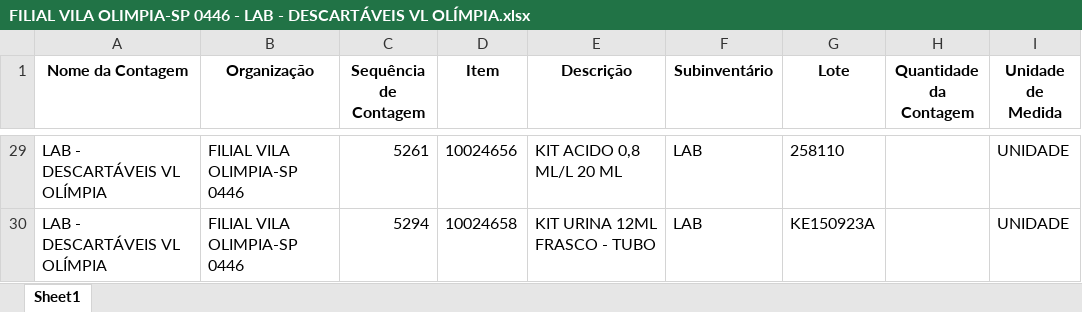
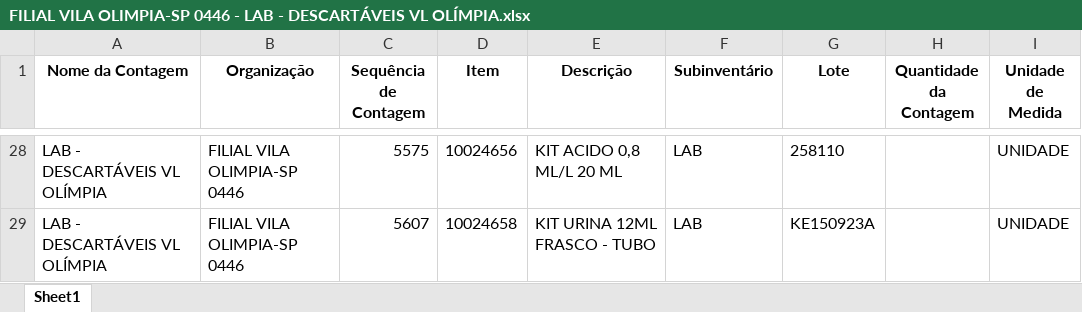
Before and after one commit to roberto-carletto/projetos, an Excel workbook: Listagens de Inventário/FILIAL VILA OLIMPIA-SP 0446 - LAB - DESCARTÁVEIS VL OLÍMPIA.xlsx, sheet Sheet1, drawn as a sheet; only a part is shown, gaps mark what is left out; values as stored, in another font and other column widths than the file's, no borders; addresses are those after the commit; the diff covers the shown part only; the diff names each change by its address in the sheet, - before the commit and + after, or states it on an @@ line.

```diff
--- a/Listagens de Inventário/FILIAL VILA OLIMPIA-SP 0446 - LAB - DESCARTÁVEIS VL OLÍMPIA.xlsx (sheet Sheet1)
+++ b/Listagens de Inventário/FILIAL VILA OLIMPIA-SP 0446 - LAB - DESCARTÁVEIS VL OLÍMPIA.xlsx (sheet Sheet1)
-C28 (Sequência de Contagem): 5261
+C28 (Sequência de Contagem): 5575
-C29 (Sequência de Contagem): 5294
+C29 (Sequência de Contagem): 5607
```
Also changed, not shown: other rows of this sheet, Listagens de Inventário/FILIAL BRASILIA-DF 0950 - ALMOX - BRASÍLIA.xlsx, Listagens de Inventário/FILIAL BRASILIA-DF 0950 - LAB - DURÁVEIS BRASÍLIA.xlsx, 19 other files.
